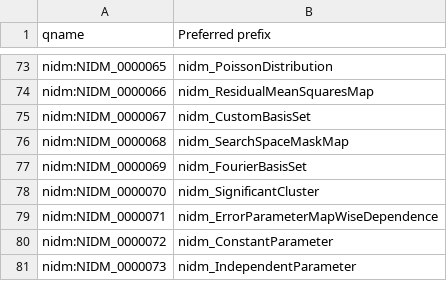
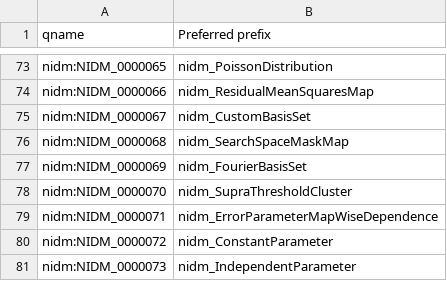
Before and after one commit to incf-nidash/nidm-specs, a CSV file: nidm/nidm-results/terms/prefixes.csv, drawn as a sheet; only a part is shown, gaps mark what is left out.

```diff
--- a/nidm/nidm-results/terms/prefixes.csv
+++ b/nidm/nidm-results/terms/prefixes.csv
@@ -77,3 +77,3 @@ nidm:NIDM_0000068,nidm_SearchSpaceMaskMap
 nidm:NIDM_0000069,nidm_FourierBasisSet
-nidm:NIDM_0000070,nidm_SignificantCluster
+nidm:NIDM_0000070,nidm_SupraThresholdCluster
 nidm:NIDM_0000071,nidm_ErrorParameterMapWiseDependence
```
Also changed, not shown: 16 other files.
